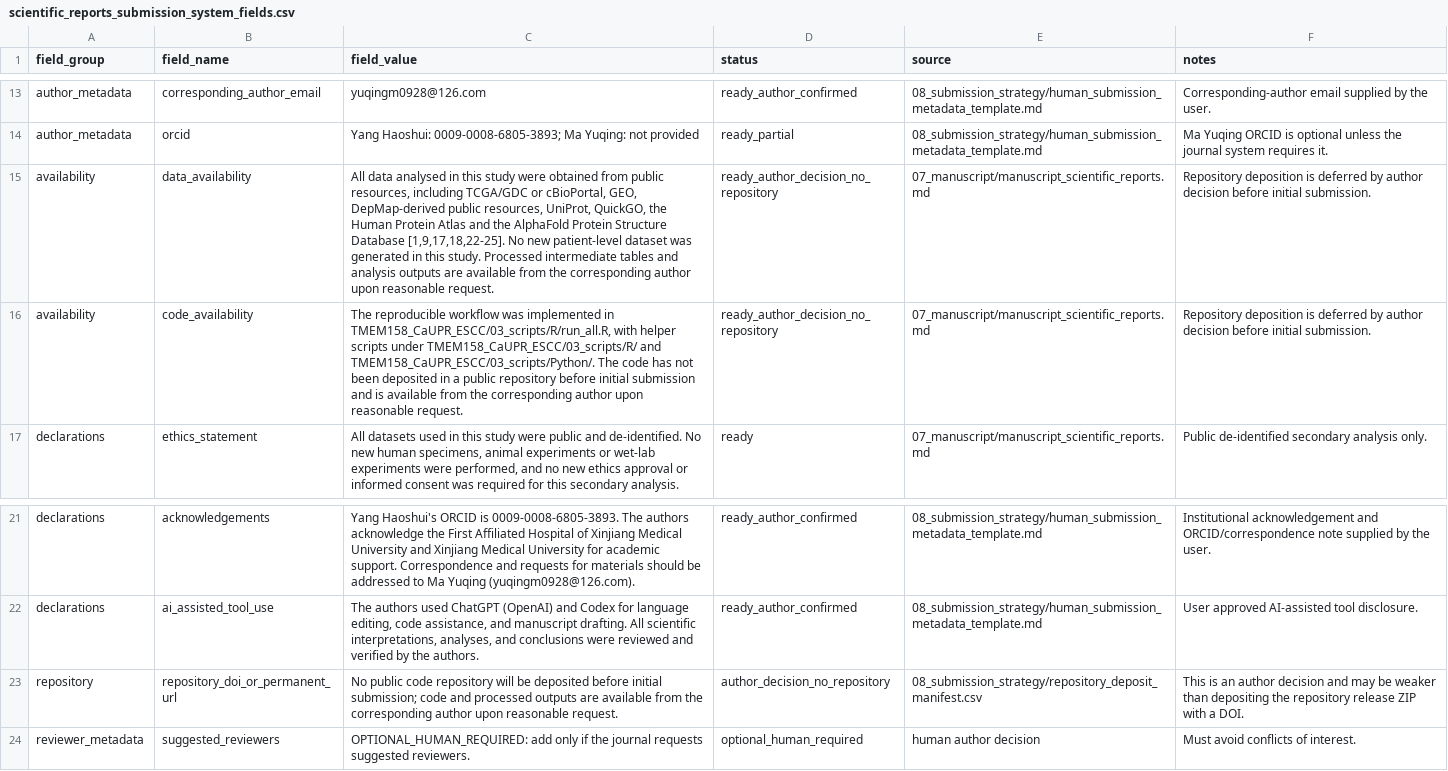
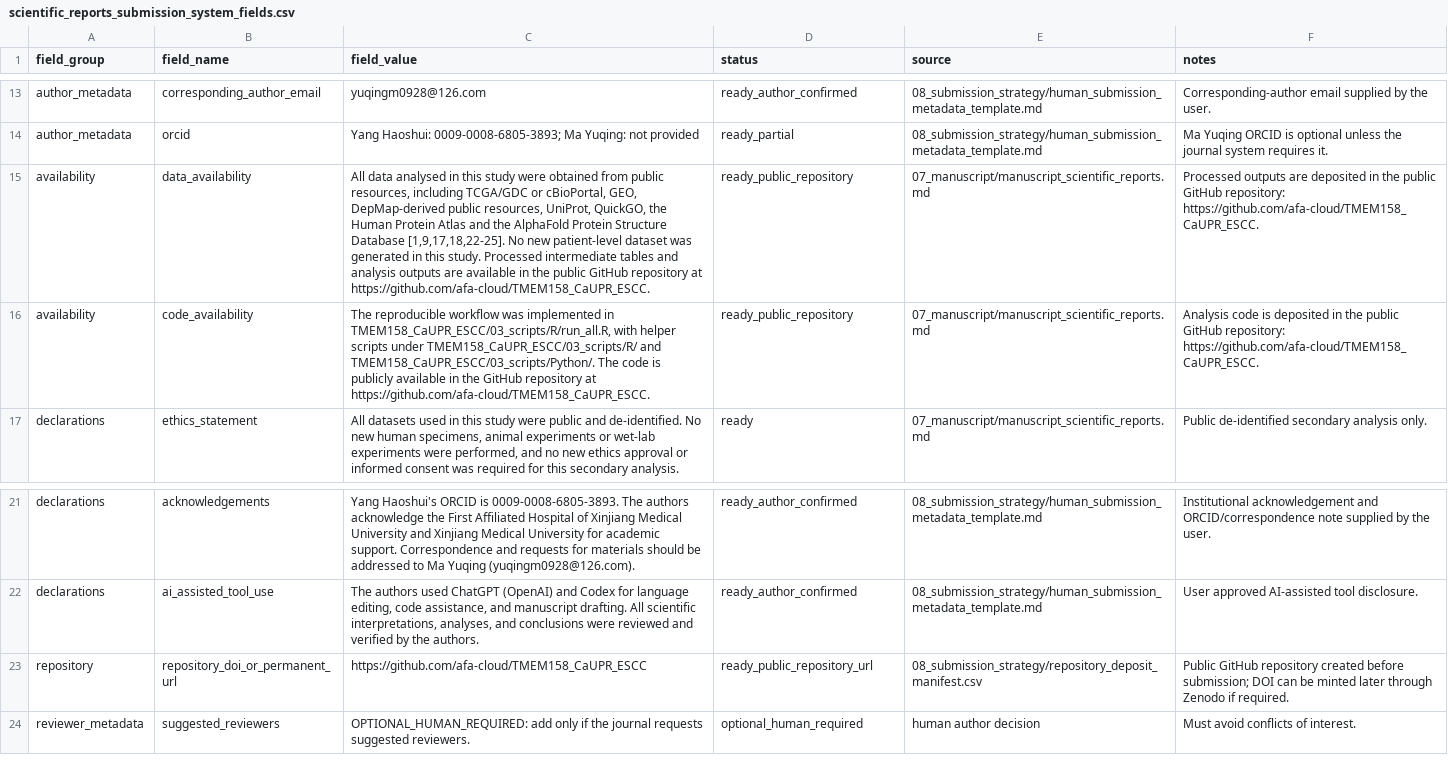
Before and after one commit to afa-cloud/TMEM158_CaUPR_ESCC, a CSV file: TMEM158_CaUPR_ESCC/08_submission_strategy/scientific_reports_submission_system_fields.csv, drawn as a sheet; only a part is shown, gaps mark what is left out; the diff names each change by its address in the sheet, - before the commit and + after, or states it on an @@ line.

Commit message:
Update public repository availability statements

```diff
--- a/TMEM158_CaUPR_ESCC/08_submission_strategy/scientific_reports_submission_system_fields.csv
+++ b/TMEM158_CaUPR_ESCC/08_submission_strategy/scientific_reports_submission_system_fields.csv
-C15 (field_value): …are available from the corresponding author upon reasonable request.
+C15 (field_value): …are available in the public GitHub repository at https://github.com/afa-cloud/TMEM158_CaUPR_ESCC.
-D15:D16 (status): ready_author_decision_no_repository
+D15:D16 (status): ready_public_repository
-F15 (notes): Repository deposition is deferred by author decision before initial submission.
+F15 (notes): Processed outputs are deposited in the public GitHub repository: https://github.com/afa-cloud/TMEM158_CaUPR_ESCC.
-C16 (field_value): …The code has not been deposited in a public repository before initial submission and is available from the corresponding author upon reasonable request.
+C16 (field_value): …The code is publicly available in the GitHub repository at https://github.com/afa-cloud/TMEM158_CaUPR_ESCC.
-F16 (notes): Repository deposition is deferred by author decision before initial submission.
+F16 (notes): Analysis code is deposited in the public GitHub repository: https://github.com/afa-cloud/TMEM158_CaUPR_ESCC.
-C23 (field_value): No public code repository will be deposited before initial submission; code and processed outputs are available from the corresponding author upon reasonable request.
+C23 (field_value): https://github.com/afa-cloud/TMEM158_CaUPR_ESCC
-D23 (status): author_decision_no_repository
+D23 (status): ready_public_repository_url
-F23 (notes): This is an author decision and may be weaker than depositing the repository release ZIP with a DOI.
+F23 (notes): Public GitHub repository created before submission; DOI can be minted later through Zenodo if required.
```
Also changed, not shown: TMEM158_CaUPR_ESCC/04_results/qc/scientific_reports_format_qc.csv, TMEM158_CaUPR_ESCC/04_results/qc/scientific_reports_official_policy_audit.csv, 51 other files.
